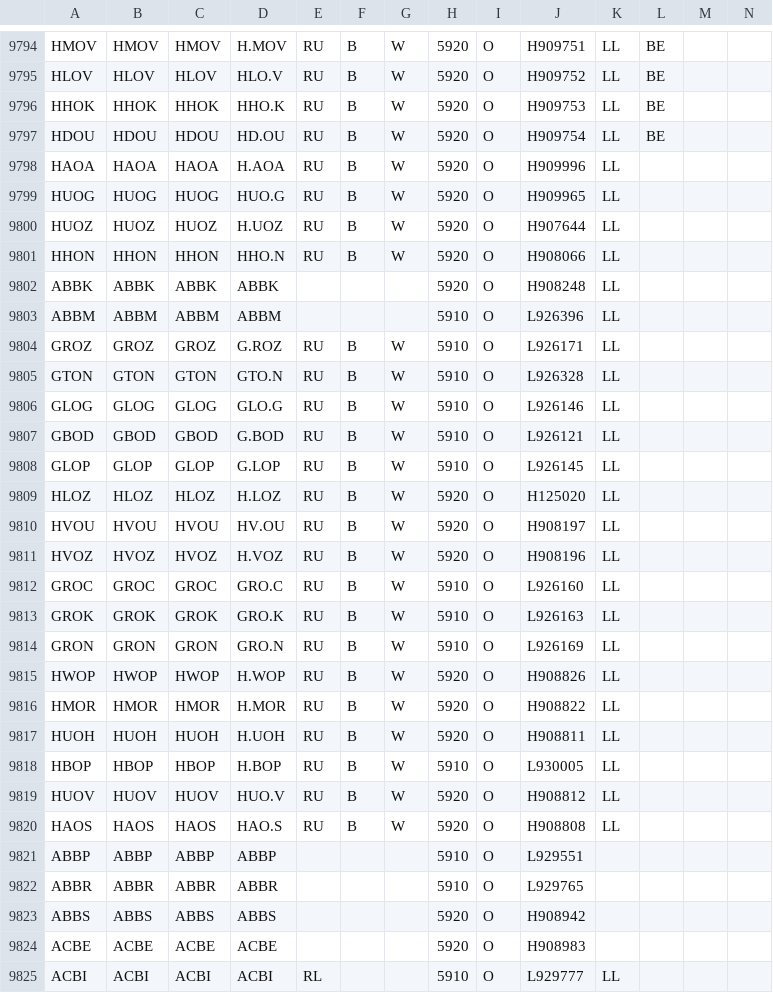
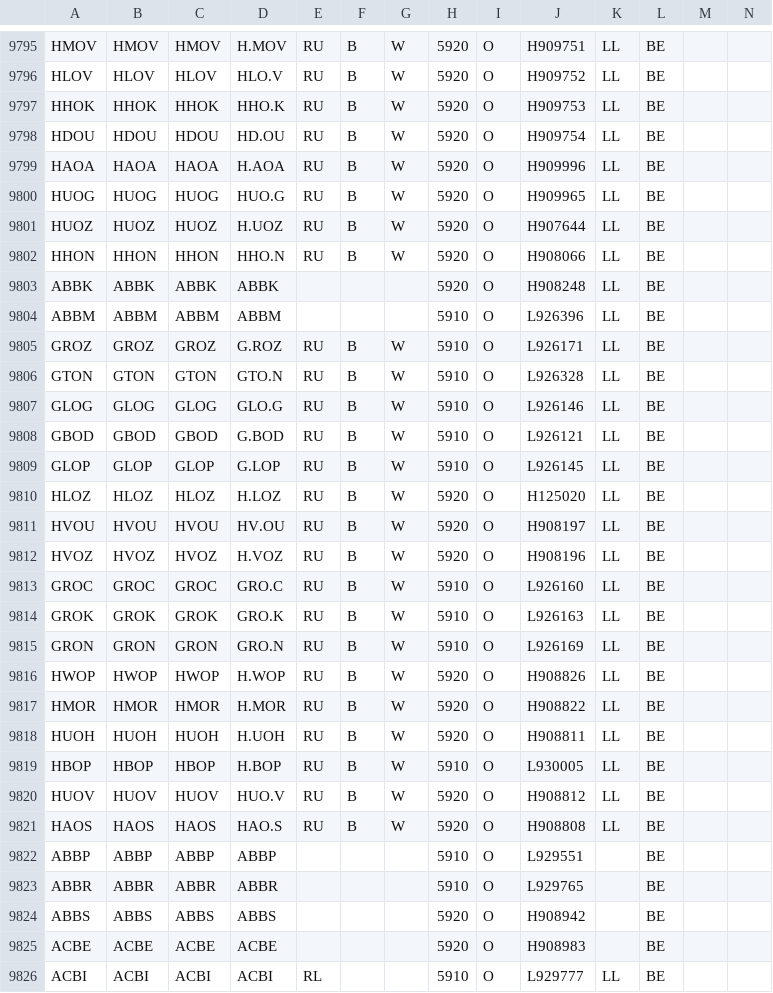
Before and after one commit to damianooldoni/sovon, a TSV file: data/interim/birds.tsv, drawn as a sheet; only a part is shown, gaps mark what is left out; the diff covers the shown part only.

```diff
--- a/data/interim/birds.tsv
+++ b/data/interim/birds.tsv
@@ -9797,29 +9798,29 @@ HHOK	HHOK	HHOK	HHO.K	RU	B	W	5920	O	H909753	LL	BE
 HDOU	HDOU	HDOU	HD.OU	RU	B	W	5920	O	H909754	LL	BE		
-HAOA	HAOA	HAOA	H.AOA	RU	B	W	5920	O	H909996	LL			
-HUOG	HUOG	HUOG	HUO.G	RU	B	W	5920	O	H909965	LL			
-HUOZ	HUOZ	HUOZ	H.UOZ	RU	B	W	5920	O	H907644	LL			
-HHON	HHON	HHON	HHO.N	RU	B	W	5920	O	H908066	LL			
-ABBK	ABBK	ABBK	ABBK				5920	O	H908248	LL			
-ABBM	ABBM	ABBM	ABBM				5910	O	L926396	LL			
-GROZ	GROZ	GROZ	G.ROZ	RU	B	W	5910	O	L926171	LL			
-GTON	GTON	GTON	GTO.N	RU	B	W	5910	O	L926328	LL			
-GLOG	GLOG	GLOG	GLO.G	RU	B	W	5910	O	L926146	LL			
-GBOD	GBOD	GBOD	G.BOD	RU	B	W	5910	O	L926121	LL			
-GLOP	GLOP	GLOP	G.LOP	RU	B	W	5910	O	L926145	LL			
-HLOZ	HLOZ	HLOZ	H.LOZ	RU	B	W	5920	O	H125020	LL			
-HVOU	HVOU	HVOU	HV.OU	RU	B	W	5920	O	H908197	LL			
-HVOZ	HVOZ	HVOZ	H.VOZ	RU	B	W	5920	O	H908196	LL			
-GROC	GROC	GROC	GRO.C	RU	B	W	5910	O	L926160	LL			
-GROK	GROK	GROK	GRO.K	RU	B	W	5910	O	L926163	LL			
-GRON	GRON	GRON	GRO.N	RU	B	W	5910	O	L926169	LL			
-HWOP	HWOP	HWOP	H.WOP	RU	B	W	5920	O	H908826	LL			
-HMOR	HMOR	HMOR	H.MOR	RU	B	W	5920	O	H908822	LL			
-HUOH	HUOH	HUOH	H.UOH	RU	B	W	5920	O	H908811	LL			
-HBOP	HBOP	HBOP	H.BOP	RU	B	W	5910	O	L930005	LL			
-HUOV	HUOV	HUOV	HUO.V	RU	B	W	5920	O	H908812	LL			
-HAOS	HAOS	HAOS	HAO.S	RU	B	W	5920	O	H908808	LL			
-ABBP	ABBP	ABBP	ABBP				5910	O	L929551				
-ABBR	ABBR	ABBR	ABBR				5910	O	L929765				
-ABBS	ABBS	ABBS	ABBS				5920	O	H908942				
-ACBE	ACBE	ACBE	ACBE				5920	O	H908983				
-ACBI	ACBI	ACBI	ACBI	RL			5910	O	L929777	LL			
+HAOA	HAOA	HAOA	H.AOA	RU	B	W	5920	O	H909996	LL	BE		
+HUOG	HUOG	HUOG	HUO.G	RU	B	W	5920	O	H909965	LL	BE		
+HUOZ	HUOZ	HUOZ	H.UOZ	RU	B	W	5920	O	H907644	LL	BE		
+HHON	HHON	HHON	HHO.N	RU	B	W	5920	O	H908066	LL	BE		
+ABBK	ABBK	ABBK	ABBK				5920	O	H908248	LL	BE		
+ABBM	ABBM	ABBM	ABBM				5910	O	L926396	LL	BE		
+GROZ	GROZ	GROZ	G.ROZ	RU	B	W	5910	O	L926171	LL	BE		
+GTON	GTON	GTON	GTO.N	RU	B	W	5910	O	L926328	LL	BE		
+GLOG	GLOG	GLOG	GLO.G	RU	B	W	5910	O	L926146	LL	BE		
+GBOD	GBOD	GBOD	G.BOD	RU	B	W	5910	O	L926121	LL	BE		
+GLOP	GLOP	GLOP	G.LOP	RU	B	W	5910	O	L926145	LL	BE		
+HLOZ	HLOZ	HLOZ	H.LOZ	RU	B	W	5920	O	H125020	LL	BE		
+HVOU	HVOU	HVOU	HV.OU	RU	B	W	5920	O	H908197	LL	BE		
+HVOZ	HVOZ	HVOZ	H.VOZ	RU	B	W	5920	O	H908196	LL	BE		
+GROC	GROC	GROC	GRO.C	RU	B	W	5910	O	L926160	LL	BE		
+GROK	GROK	GROK	GRO.K	RU	B	W	5910	O	L926163	LL	BE		
+GRON	GRON	GRON	GRO.N	RU	B	W	5910	O	L926169	LL	BE		
+HWOP	HWOP	HWOP	H.WOP	RU	B	W	5920	O	H908826	LL	BE		
+HMOR	HMOR	HMOR	H.MOR	RU	B	W	5920	O	H908822	LL	BE		
+HUOH	HUOH	HUOH	H.UOH	RU	B	W	5920	O	H908811	LL	BE		
+HBOP	HBOP	HBOP	H.BOP	RU	B	W	5910	O	L930005	LL	BE		
+HUOV	HUOV	HUOV	HUO.V	RU	B	W	5920	O	H908812	LL	BE		
+HAOS	HAOS	HAOS	HAO.S	RU	B	W	5920	O	H908808	LL	BE		
+ABBP	ABBP	ABBP	ABBP				5910	O	L929551		BE		
+ABBR	ABBR	ABBR	ABBR				5910	O	L929765		BE		
+ABBS	ABBS	ABBS	ABBS				5920	O	H908942		BE		
+ACBE	ACBE	ACBE	ACBE				5920	O	H908983		BE		
+ACBI	ACBI	ACBI	ACBI	RL			5910	O	L929777	LL	BE		
```
Also changed, not shown: 1 added row and 141 edited cells elsewhere in this file, data/processed/crbirding_birds.csv, 12 other files.
